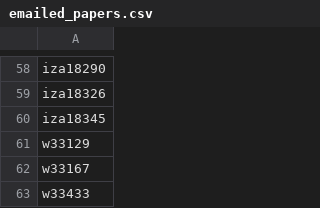
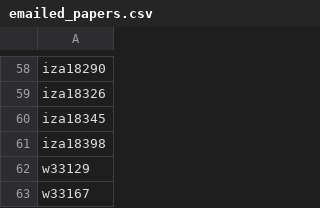
Before and after one commit to benzipperer/new_mw_papers, a CSV file: emailed_papers.csv, drawn as a sheet; only a part is shown, gaps mark what is left out; the shorter side is filled out with more unchanged rows; the diff names each change by its address in the sheet, - before the commit and + after, or states it on an @@ line.

```diff
--- a/emailed_papers.csv
+++ b/emailed_papers.csv
+row 61: iza18398
```
